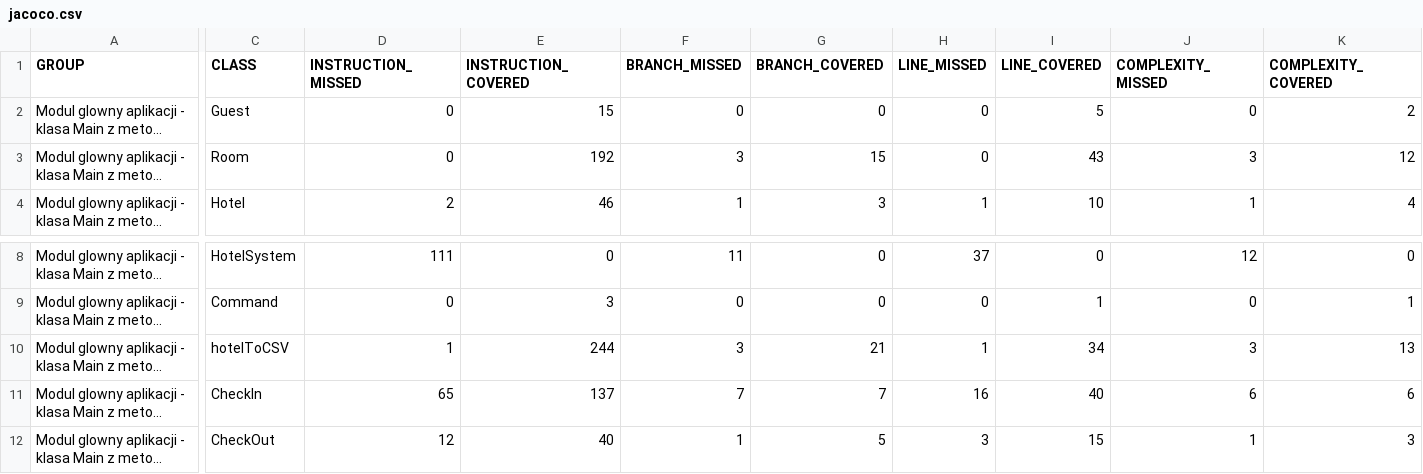
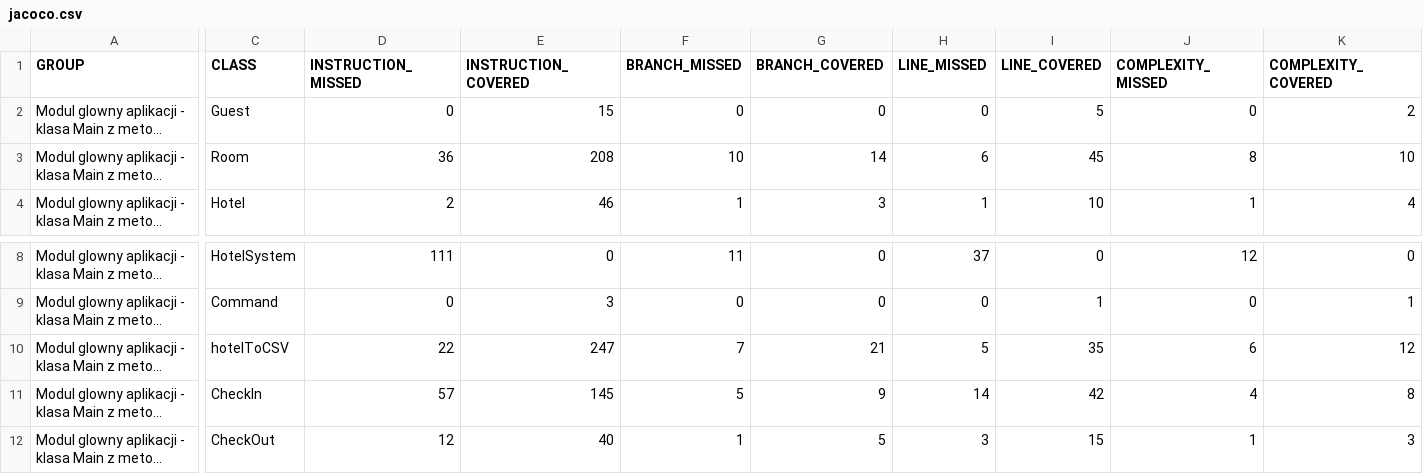
Before and after one commit to jFlamer/multi-hotel, a CSV file: main/target/site/jacoco/jacoco.csv, drawn as a sheet; only a part is shown, gaps mark what is left out; long unchanged cells end in …; the diff names each change by its address in the sheet, - before the commit and + after, or states it on an @@ line.

```diff
--- a/main/target/site/jacoco/jacoco.csv
+++ b/main/target/site/jacoco/jacoco.csv
-D3 (INSTRUCTION_MISSED): 0
+D3 (INSTRUCTION_MISSED): 36
-E3 (INSTRUCTION_COVERED): 192
+E3 (INSTRUCTION_COVERED): 208
-F3 (BRANCH_MISSED): 3
+F3 (BRANCH_MISSED): 10
-G3 (BRANCH_COVERED): 15
+G3 (BRANCH_COVERED): 14
-H3 (LINE_MISSED): 0
+H3 (LINE_MISSED): 6
-I3 (LINE_COVERED): 43
+I3 (LINE_COVERED): 45
-J3 (COMPLEXITY_MISSED): 3
+J3 (COMPLEXITY_MISSED): 8
-K3 (COMPLEXITY_COVERED): 12
+K3 (COMPLEXITY_COVERED): 10
-D10 (INSTRUCTION_MISSED): 1
+D10 (INSTRUCTION_MISSED): 22
-E10 (INSTRUCTION_COVERED): 244
+E10 (INSTRUCTION_COVERED): 247
-F10 (BRANCH_MISSED): 3
+F10 (BRANCH_MISSED): 7
-H10 (LINE_MISSED): 1
+H10 (LINE_MISSED): 5
-I10 (LINE_COVERED): 34
+I10 (LINE_COVERED): 35
-J10 (COMPLEXITY_MISSED): 3
+J10 (COMPLEXITY_MISSED): 6
-K10 (COMPLEXITY_COVERED): 13
+K10 (COMPLEXITY_COVERED): 12
-D11 (INSTRUCTION_MISSED): 65
+D11 (INSTRUCTION_MISSED): 57
-E11 (INSTRUCTION_COVERED): 137
+E11 (INSTRUCTION_COVERED): 145
-F11 (BRANCH_MISSED): 7
+F11 (BRANCH_MISSED): 5
-G11 (BRANCH_COVERED): 7
+G11 (BRANCH_COVERED): 9
-H11 (LINE_MISSED): 16
+H11 (LINE_MISSED): 14
-I11 (LINE_COVERED): 40
+I11 (LINE_COVERED): 42
-J11 (COMPLEXITY_MISSED): 6
+J11 (COMPLEXITY_MISSED): 4
-K11 (COMPLEXITY_COVERED): 6
+K11 (COMPLEXITY_COVERED): 8
```
Also changed, not shown: hotel_data.csv, hotel_state.csv, 51 other files.
